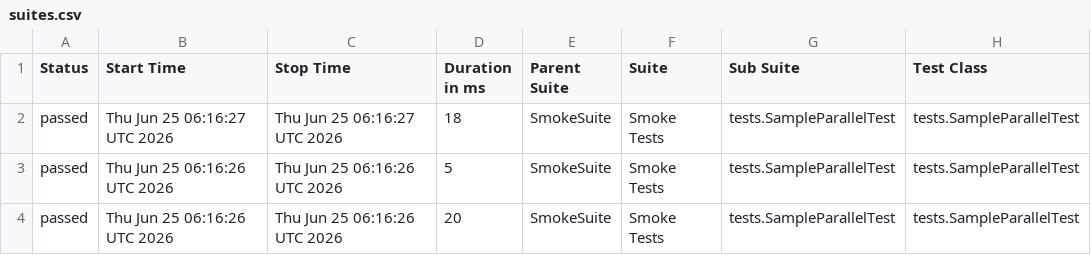
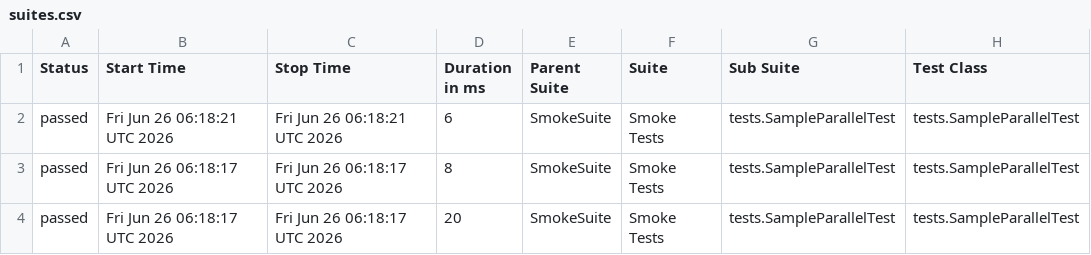
Before and after one commit to phuonghoang123456/lab11THEEND, a CSV file: data/suites.csv, drawn as a sheet; only a part is shown; the diff names each change by its address in the sheet, - before the commit and + after, or states it on an @@ line.

```diff
--- a/data/suites.csv
+++ b/data/suites.csv
-B2 (Start Time): Thu Jun 25 06:16:27 UTC 2026
+B2 (Start Time): Fri Jun 26 06:18:21 UTC 2026
-C2 (Stop Time): Thu Jun 25 06:16:27 UTC 2026
+C2 (Stop Time): Fri Jun 26 06:18:21 UTC 2026
-D2 (Duration in ms): 18
+D2 (Duration in ms): 6
-B3:B4 (Start Time): Thu Jun 25 06:16:26 UTC 2026
+B3:B4 (Start Time): Fri Jun 26 06:18:17 UTC 2026
-C3:C4 (Stop Time): Thu Jun 25 06:16:26 UTC 2026
+C3:C4 (Stop Time): Fri Jun 26 06:18:17 UTC 2026
-D3 (Duration in ms): 5
+D3 (Duration in ms): 8
```
Also changed, not shown: 27 other files.
